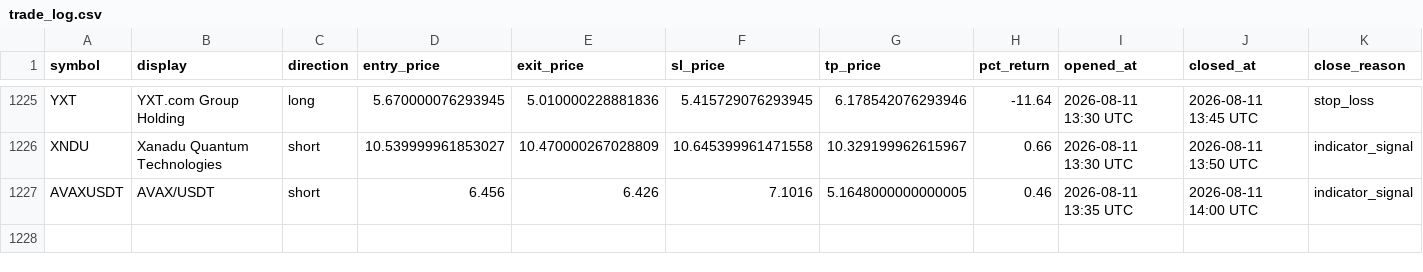
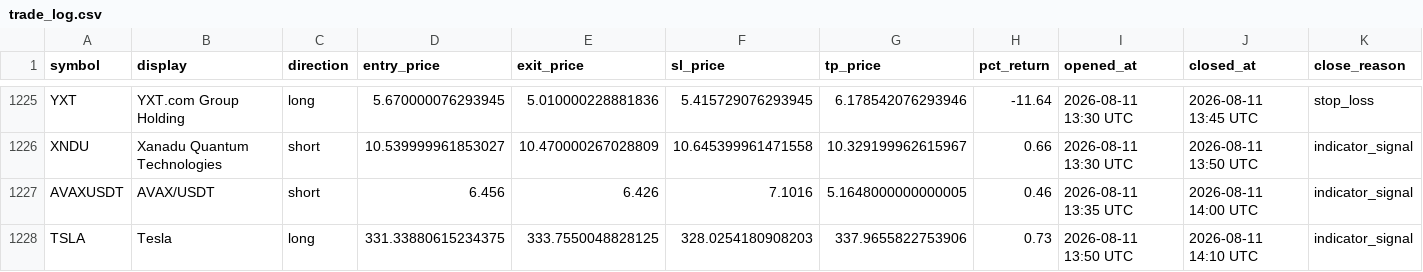
Before and after one commit to mapenzi81/sr-notify-dashboard, a CSV file: data/trade_log.csv, drawn as a sheet; only a part is shown, gaps mark what is left out.

Commit message:
Update dashboard data

```diff
--- a/data/trade_log.csv
+++ b/data/trade_log.csv
@@ -1227 +1227,2 @@ XNDU,Xanadu Quantum Technologies,short,10.539999961853027,10.470000267028809,10.
 AVAXUSDT,AVAX/USDT,short,6.456,6.426,7.1016,5.1648000000000005,0.46,2026-08-11 13:35 UTC,2026-08-11 14:00 UTC,indicator_signal
+TSLA,Tesla,long,331.33880615234375,333.7550048828125,328.0254180908203,337.9655822753906,0.73,2026-08-11 13:50 UTC,2026-08-11 14:10 UTC,indicator_signal
```
Also changed, not shown: 2 other files.
